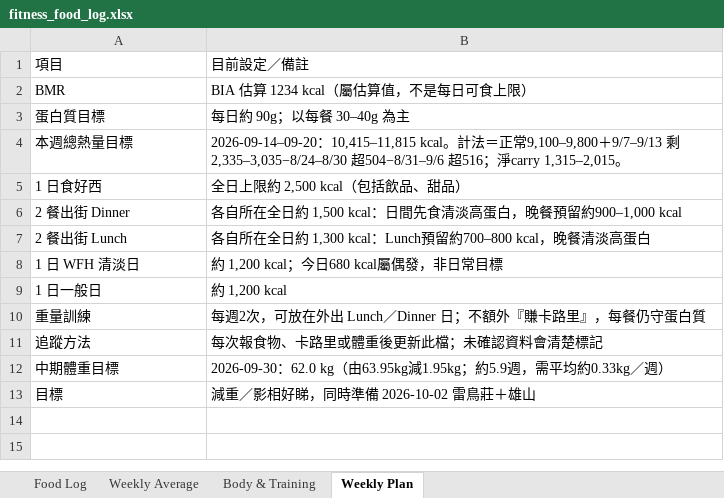
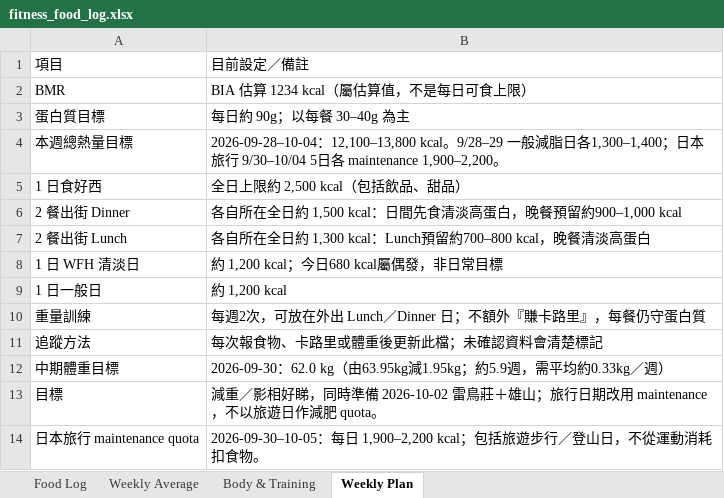
Before and after one commit to buzz-knittinpix/melodycheng622-cmyk.github.io, an Excel workbook: data/fitness_food_log.xlsx, sheet Weekly Plan, drawn as a sheet; values as stored, in another font and other column widths than the file's, no borders; the diff names each change by its address in the sheet, - before the commit and + after, or states it on an @@ line.

Commit message:
Set Japan travel maintenance calorie quotas

```diff
--- a/data/fitness_food_log.xlsx (sheet Weekly Plan)
+++ b/data/fitness_food_log.xlsx (sheet Weekly Plan)
-B4: 2026-09-14–09-20：10,415–11,815 kcal。計法＝正常9,100–9,800＋9/7–9/13 剩2,335–3,035−8/24–8/30 超504−8/31–9/6 超516；淨carry 1,315–2,015。
+B4: 2026-09-28–10-04：12,100–13,800 kcal。9/28–29 一般減脂日各1,300–1,400；日本旅行 9/30–10/04 5日各 maintenance 1,900–2,200。
-B13: …莊＋雄山
+B13: …莊＋雄山；旅行日期改用 maintenance，不以旅遊日作減肥 quota。
+row 14: 日本旅行 maintenance quota | 2026-09-30–10-05：每日 1,900–2,200 kcal；包括旅遊步行／登山日，不從運動消耗扣食物。
```
Also changed, not shown: sheet Weekly Average, 4 other files.
